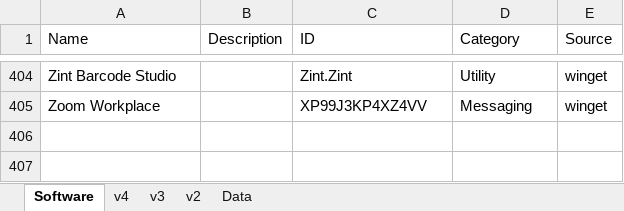
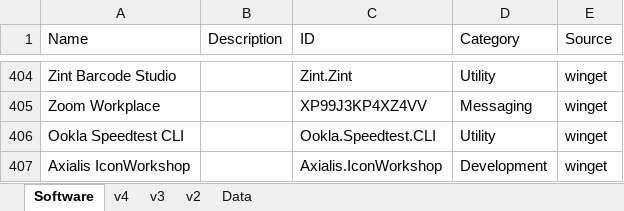
Before and after one commit to RemusRigo/SoftwareInstaller-PowerShell, an Excel workbook: Excel/Software.xlsx, sheet Software, drawn as a sheet; only a part is shown, gaps mark what is left out; values as stored, in another font and other column widths than the file's, no borders; table styles not drawn; the diff names each change by its address in the sheet, - before the commit and + after, or states it on an @@ line.

```diff
--- a/Excel/Software.xlsx (sheet Software)
+++ b/Excel/Software.xlsx (sheet Software)
+row 406: Ookla Speedtest CLI |  | Ookla.Speedtest.CLI | Utility | winget
+row 407: Axialis IconWorkshop |  | Axialis.IconWorkshop | Development | winget
```
Also changed, not shown: 3 other files.
